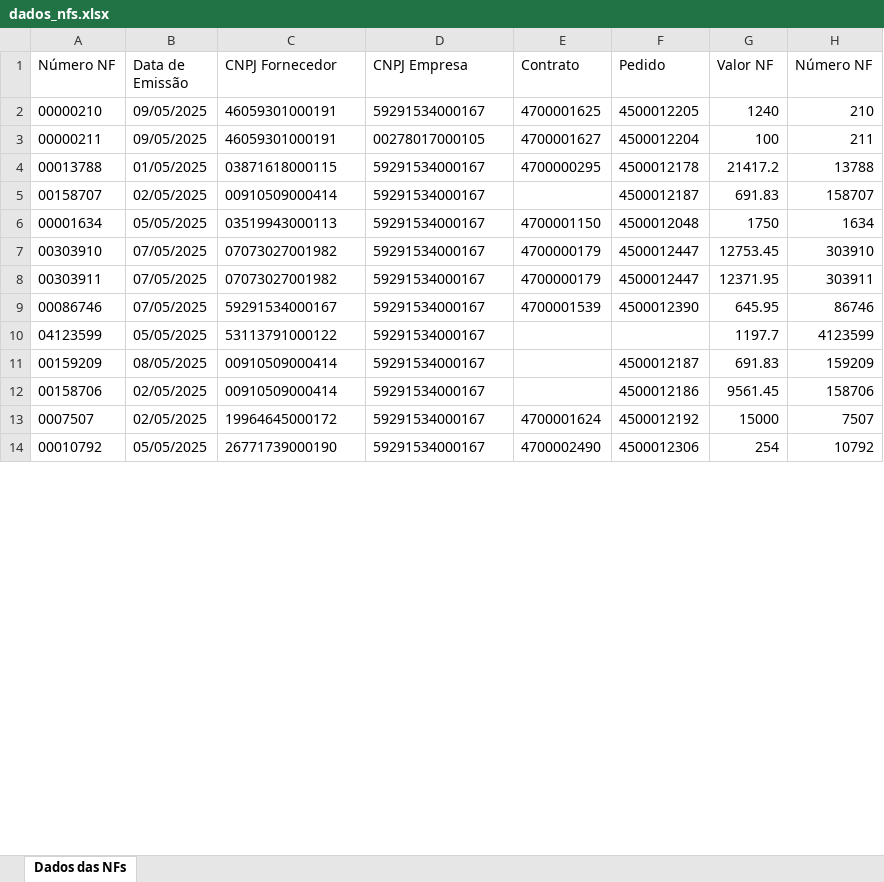
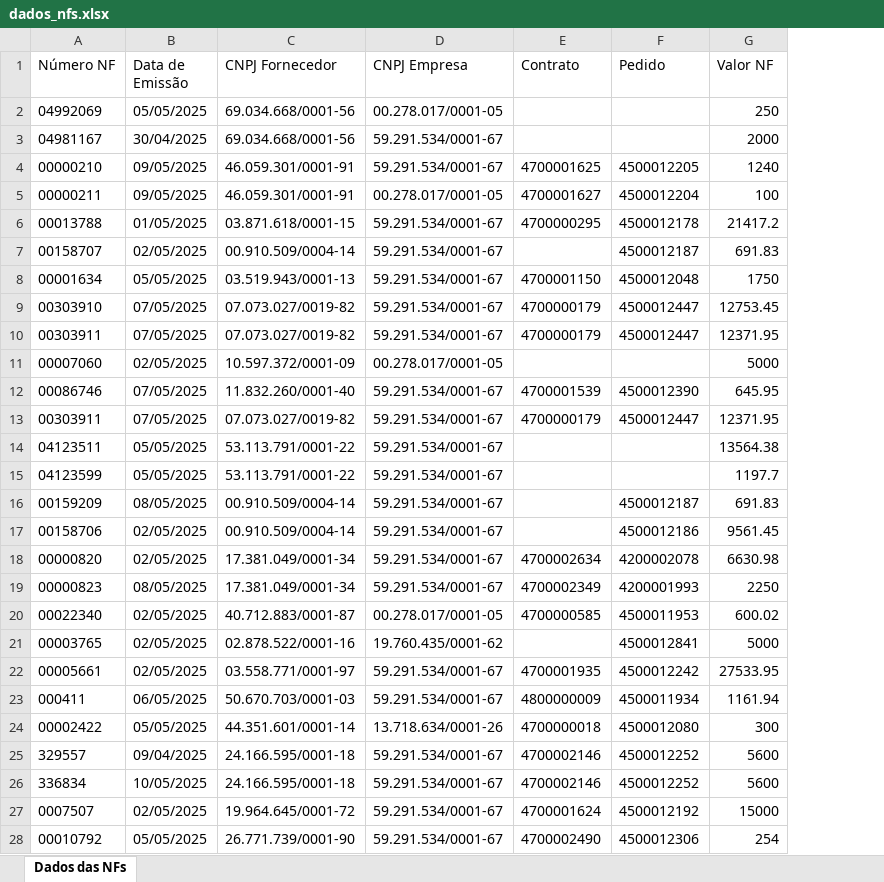
Before and after one commit to eder-castro/PDF-to-XLSX, an Excel workbook: dados_nfs.xlsx, sheet Dados das NFs, drawn as a sheet; only a part is shown; values as stored, in another font and other column widths than the file's, no borders; removed rows and columns are numbered as before the commit, all else as after; the diff covers the shown part only; the diff names each change by its address in the sheet, - before the commit and + after, or states it on an @@ line.

Commit message:
Melhoria na lógica de captura dos números de pedidos e contratos. Inclusão de mais opções REGEX para captura de Num das NFs.

```diff
--- a/dados_nfs.xlsx (sheet Dados das NFs)
+++ b/dados_nfs.xlsx (sheet Dados das NFs)
-column H (Número NF), rows 2-14: 210 | 211 | 13788 | 158707 | 1634 | 303910 | 303911 | 86746 | 4123599 | 159209 | 158706 | 7507 | 10792
+row 2: 04992069 | 05/05/2025 | 69.034.668/0001-56 | 00.278.017/0001-05 |  |  | 250
+row 3: 04981167 | 30/04/2025 | 69.034.668/0001-56 | 59.291.534/0001-67 |  |  | 2000
-C4:C5 (CNPJ Fornecedor): 46059301000191
+C4:C5 (CNPJ Fornecedor): 46.059.301/0001-91
-D4 (CNPJ Empresa): 59291534000167
+D4 (CNPJ Empresa): 59.291.534/0001-67
-D5 (CNPJ Empresa): 00278017000105
+D5 (CNPJ Empresa): 00.278.017/0001-05
-C6 (CNPJ Fornecedor): 03871618000115
+C6 (CNPJ Fornecedor): 03.871.618/0001-15
-D6:D10 (CNPJ Empresa): 59291534000167
+D6:D10 (CNPJ Empresa): 59.291.534/0001-67
-C7 (CNPJ Fornecedor): 00910509000414
+C7 (CNPJ Fornecedor): 00.910.509/0004-14
-C8 (CNPJ Fornecedor): 03519943000113
+C8 (CNPJ Fornecedor): 03.519.943/0001-13
-C9:C10 (CNPJ Fornecedor): 07073027001982
+C9:C10 (CNPJ Fornecedor): 07.073.027/0019-82
+row 11: 00007060 | 02/05/2025 | 10.597.372/0001-09 | 00.278.017/0001-05 |  |  | 5000
-C12 (CNPJ Fornecedor): 59291534000167
+C12 (CNPJ Fornecedor): 11.832.260/0001-40
-D12 (CNPJ Empresa): 59291534000167
+D12 (CNPJ Empresa): 59.291.534/0001-67
+row 13: 00303911 | 07/05/2025 | 07.073.027/0019-82 | 59.291.534/0001-67 | 4700000179 | 4500012447 | 12371.95
+row 14: 04123511 | 05/05/2025 | 53.113.791/0001-22 | 59.291.534/0001-67 |  |  | 13564.38
-C15 (CNPJ Fornecedor): 53113791000122
+C15 (CNPJ Fornecedor): 53.113.791/0001-22
-D15:D17 (CNPJ Empresa): 59291534000167
+D15:D17 (CNPJ Empresa): 59.291.534/0001-67
-C16:C17 (CNPJ Fornecedor): 00910509000414
+C16:C17 (CNPJ Fornecedor): 00.910.509/0004-14
+row 18: 00000820 | 02/05/2025 | 17.381.049/0001-34 | 59.291.534/0001-67 | 4700002634 | 4200002078 | 6630.98
+row 19: 00000823 | 08/05/2025 | 17.381.049/0001-34 | 59.291.534/0001-67 | 4700002349 | 4200001993 | 2250
+row 20: 00022340 | 02/05/2025 | 40.712.883/0001-87 | 00.278.017/0001-05 | 4700000585 | 4500011953 | 600.02
+row 21: 00003765 | 02/05/2025 | 02.878.522/0001-16 | 19.760.435/0001-62 |  | 4500012841 | 5000
+row 22: 00005661 | 02/05/2025 | 03.558.771/0001-97 | 59.291.534/0001-67 | 4700001935 | 4500012242 | 27533.95
+row 23: 000411 | 06/05/2025 | 50.670.703/0001-03 | 59.291.534/0001-67 | 4800000009 | 4500011934 | 1161.94
+row 24: 00002422 | 05/05/2025 | 44.351.601/0001-14 | 13.718.634/0001-26 | 4700000018 | 4500012080 | 300
+row 25: 329557 | 09/04/2025 | 24.166.595/0001-18 | 59.291.534/0001-67 | 4700002146 | 4500012252 | 5600
+row 26: 336834 | 10/05/2025 | 24.166.595/0001-18 | 59.291.534/0001-67 | 4700002146 | 4500012252 | 5600
-C27 (CNPJ Fornecedor): 19964645000172
+C27 (CNPJ Fornecedor): 19.964.645/0001-72
-D27:D28 (CNPJ Empresa): 59291534000167
+D27:D28 (CNPJ Empresa): 59.291.534/0001-67
-C28 (CNPJ Fornecedor): 26771739000190
+C28 (CNPJ Fornecedor): 26.771.739/0001-90
```
Also changed, not shown: 6 edited cells elsewhere in this sheet, 16 other files.
